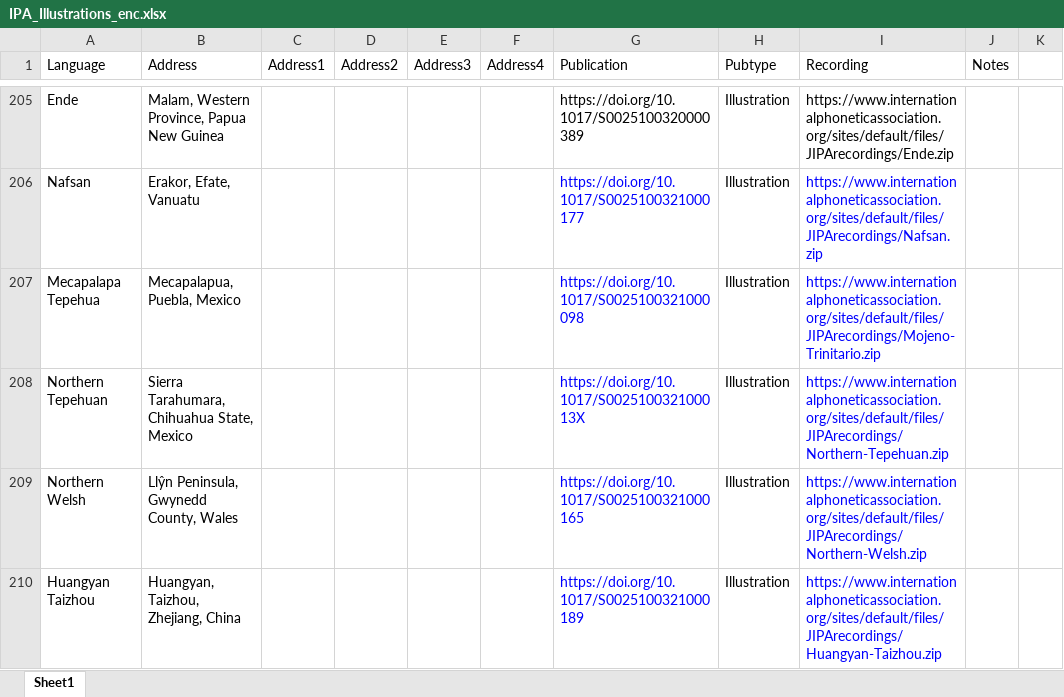
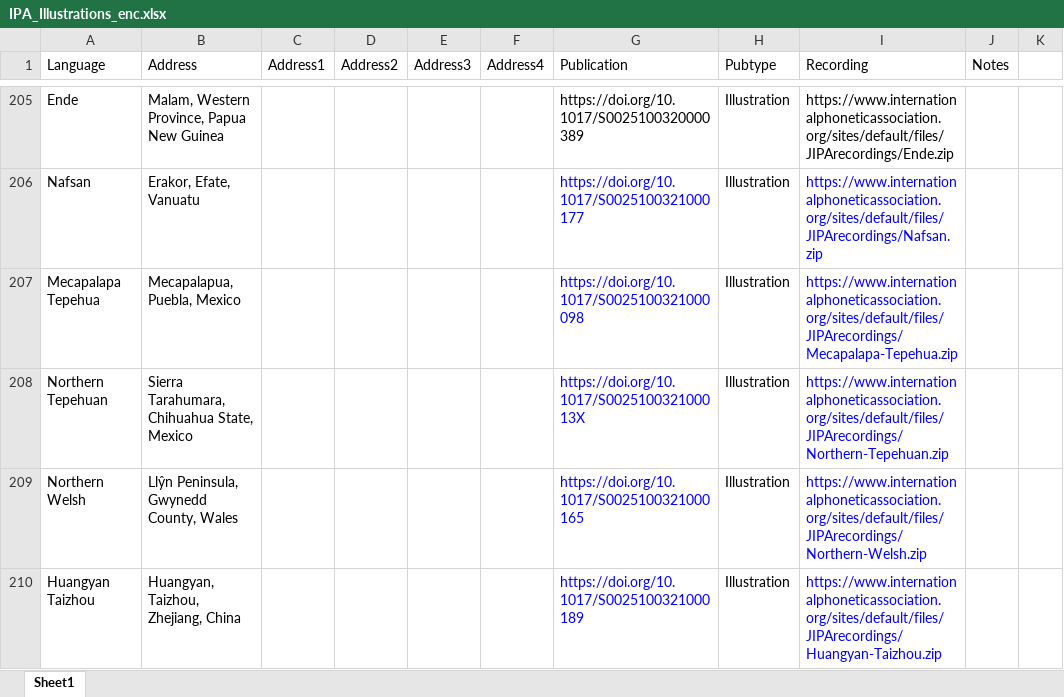
Before and after one commit to richardbeare/marijatabain, an Excel workbook: IPA_Illustrations_enc.xlsx, sheet Sheet1, drawn as a sheet; only a part is shown, gaps mark what is left out; values as stored, in another font and other column widths than the file's, no borders; the diff names each change by its address in the sheet, - before the commit and + after, or states it on an @@ line.

Commit message:
fixed recording link for Mecapalapa Tepehua

```diff
--- a/IPA_Illustrations_enc.xlsx (sheet Sheet1)
+++ b/IPA_Illustrations_enc.xlsx (sheet Sheet1)
-I207 (Recording): https://www.internationalphoneticassociation.org/sites/default/files/JIPArecordings/Mojeno-Trinitario.zip
+I207 (Recording): https://www.internationalphoneticassociation.org/sites/default/files/JIPArecordings/Mecapalapa-Tepehua.zip
```
Also changed, not shown: 2 other files.
